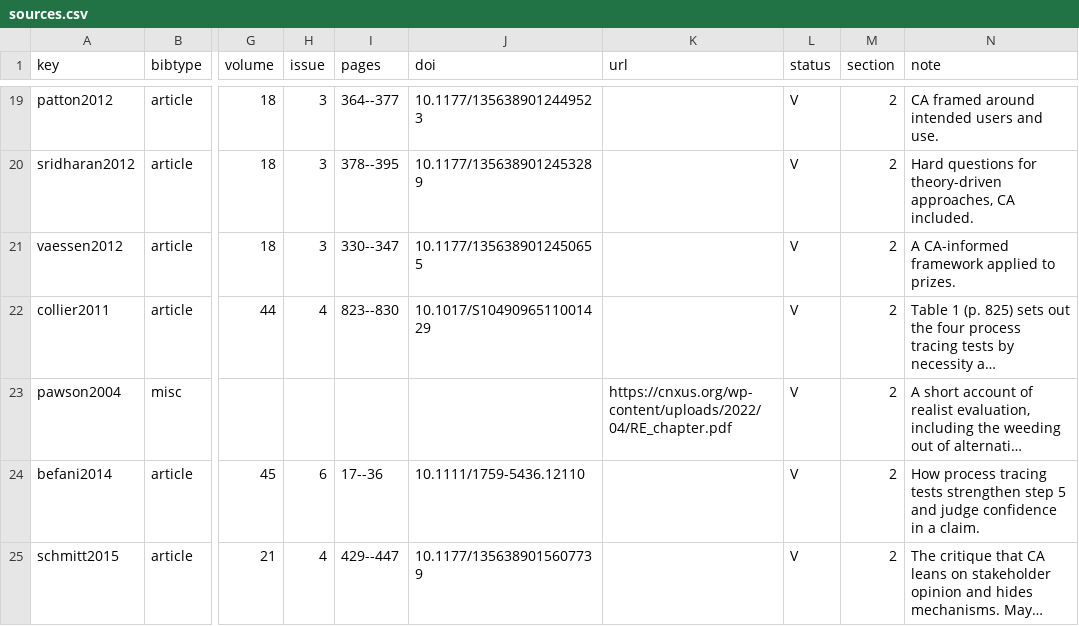
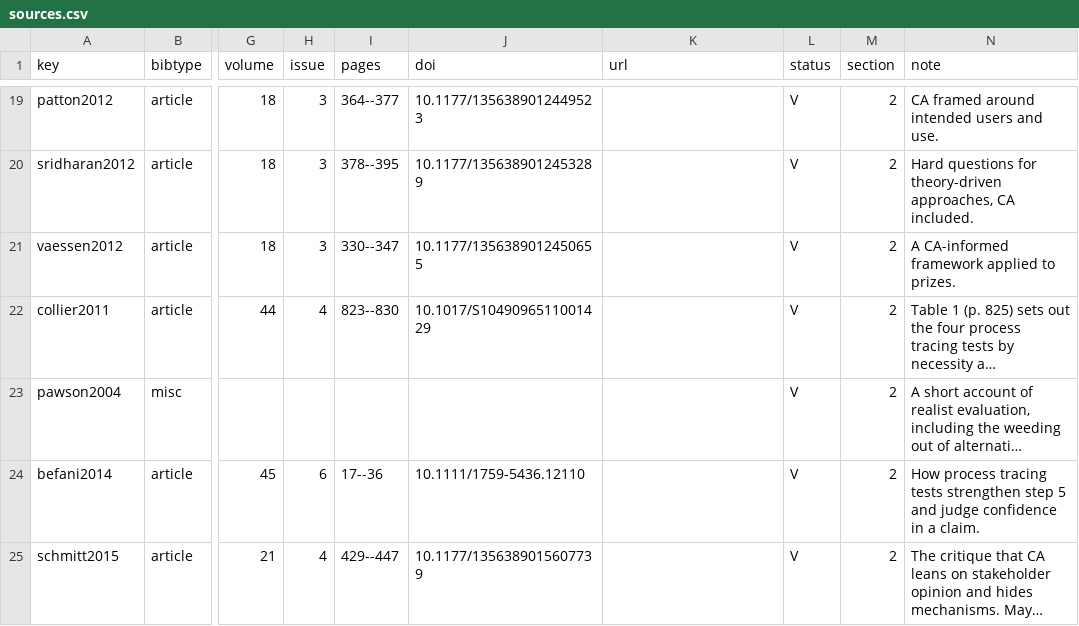
Before and after one commit to wenareeba/contribution-analysis, a CSV file: bibliography/sources.csv, drawn as a sheet; only a part is shown, gaps mark what is left out; long unchanged cells end in …; the diff names each change by its address in the sheet, - before the commit and + after, or states it on an @@ line.

Commit message:
Rights review: mark quotations, rewrite close paraphrases, remove an unofficial link, add a rights section

```diff
--- a/bibliography/sources.csv
+++ b/bibliography/sources.csv
-K23 (url): https://cnxus.org/wp-content/uploads/2022/04/RE_chapter.pdf
+K23 (url): (empty)
```
Also changed, not shown: 15 other files.
